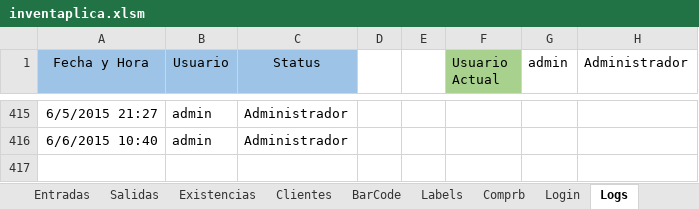
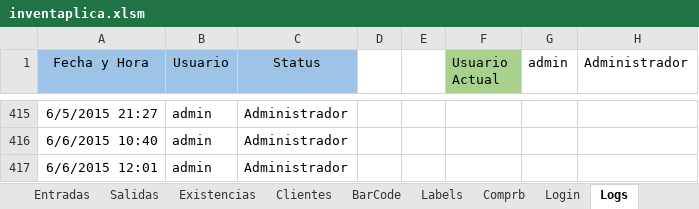
Before and after one commit to fdhior/invent-excel, an Excel workbook: inventaplica.xlsm, sheet Logs, drawn as a sheet; only a part is shown, gaps mark what is left out; values as stored, in another font and other column widths than the file's, no borders; the diff names each change by its address in the sheet, - before the commit and + after, or states it on an @@ line.

Commit message:
commit two

```diff
--- a/inventaplica.xlsm (sheet Logs)
+++ b/inventaplica.xlsm (sheet Logs)
+row 417: 6/6/2015 12:01 | admin | Administrador
```
Also changed, not shown: charts or pictures.
